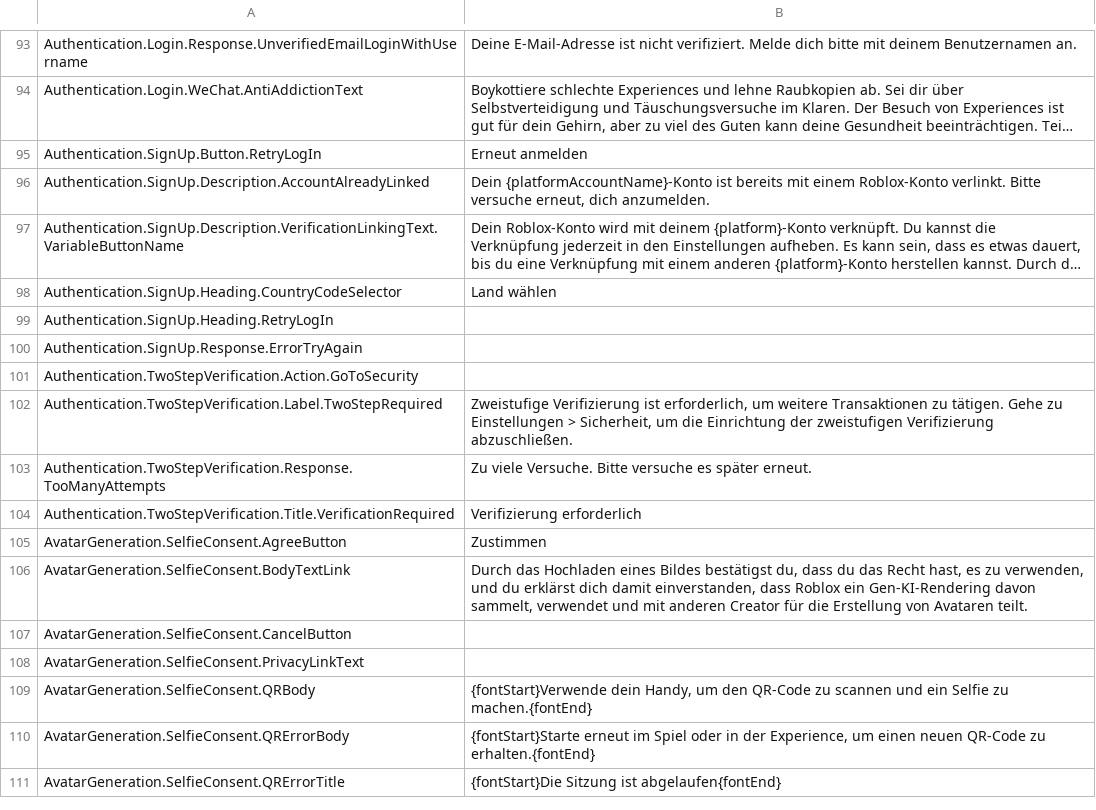
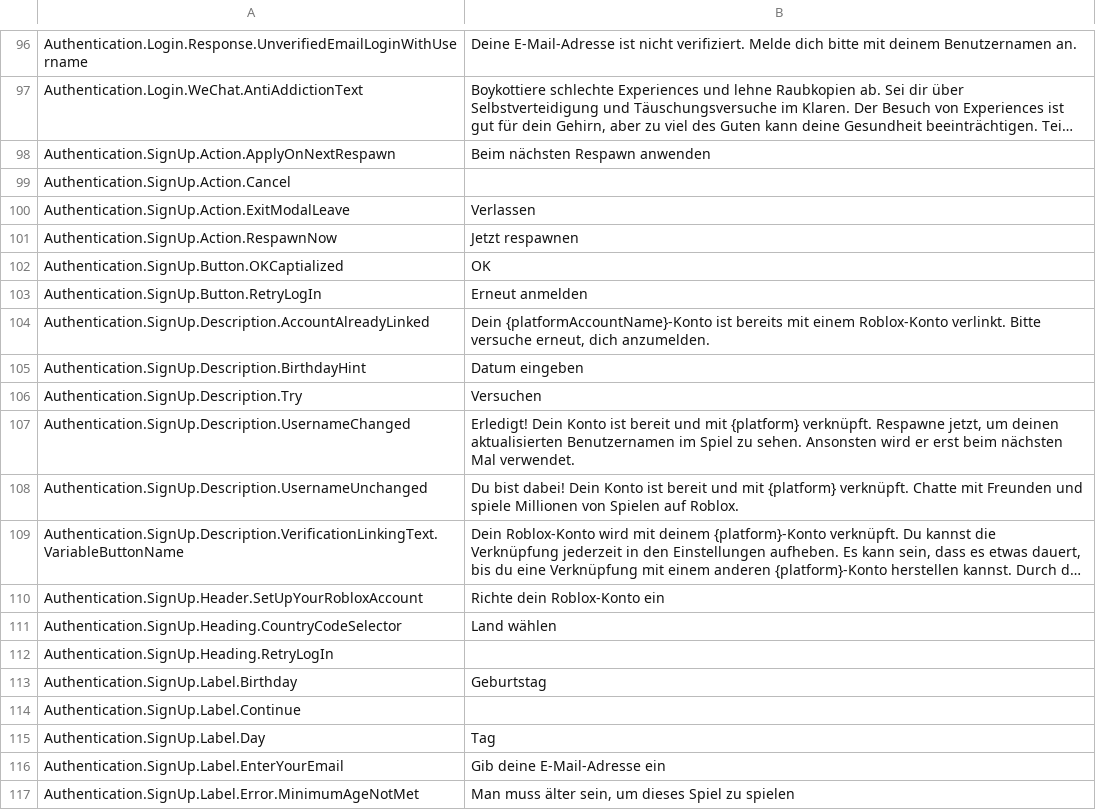
Before and after one commit to walway/Roblox-Datamine, a CSV file: InExperience/Locales/Common/de-de.csv, drawn as a sheet; only a part is shown, gaps mark what is left out; the shorter side is filled out with more unchanged rows; long unchanged cells end in …; the diff covers the shown part only; the diff names each change by its address in the sheet, - before the commit and + after, or states it on an @@ line.

```diff
--- a/InExperience/Locales/Common/de-de.csv
+++ b/InExperience/Locales/Common/de-de.csv
+row 98: Authentication.SignUp.Action.ApplyOnNextRespawn | Beim nächsten Respawn anwenden
+row 99: Authentication.SignUp.Action.Cancel
+row 100: Authentication.SignUp.Action.ExitModalLeave | Verlassen
+row 101: Authentication.SignUp.Action.RespawnNow | Jetzt respawnen
+row 102: Authentication.SignUp.Button.OKCaptialized | OK
+row 105: Authentication.SignUp.Description.BirthdayHint | Datum eingeben
+row 106: Authentication.SignUp.Description.Try | Versuchen
+row 107: Authentication.SignUp.Description.UsernameChanged | Erledigt! Dein Konto ist bereit und mit {platform} verknüpft. Respawne jetzt, um deinen aktualisierten Benutzernamen im Spiel zu sehen. Ansonsten wird er erst beim nächsten Mal verwendet.
+row 108: Authentication.SignUp.Description.UsernameUnchanged | Du bist dabei! Dein Konto ist bereit und mit {platform} verknüpft. Chatte mit Freunden und spiele Millionen von Spielen auf Roblox.
+row 110: Authentication.SignUp.Header.SetUpYourRobloxAccount | Richte dein Roblox-Konto ein
+row 113: Authentication.SignUp.Label.Birthday | Geburtstag
+row 114: Authentication.SignUp.Label.Continue
+row 115: Authentication.SignUp.Label.Day | Tag
+row 116: Authentication.SignUp.Label.EnterYourEmail | Gib deine E-Mail-Adresse ein
+row 117: Authentication.SignUp.Label.Error.MinimumAgeNotMet | Man muss älter sein, um dieses Spiel zu spielen
```
Also changed, not shown: 48 added rows and 9 edited cells elsewhere in this file, InExperience/Locales/Common/ko-kr.csv, InExperience/Locales/Common/pl-pl.csv, 16 other files.
